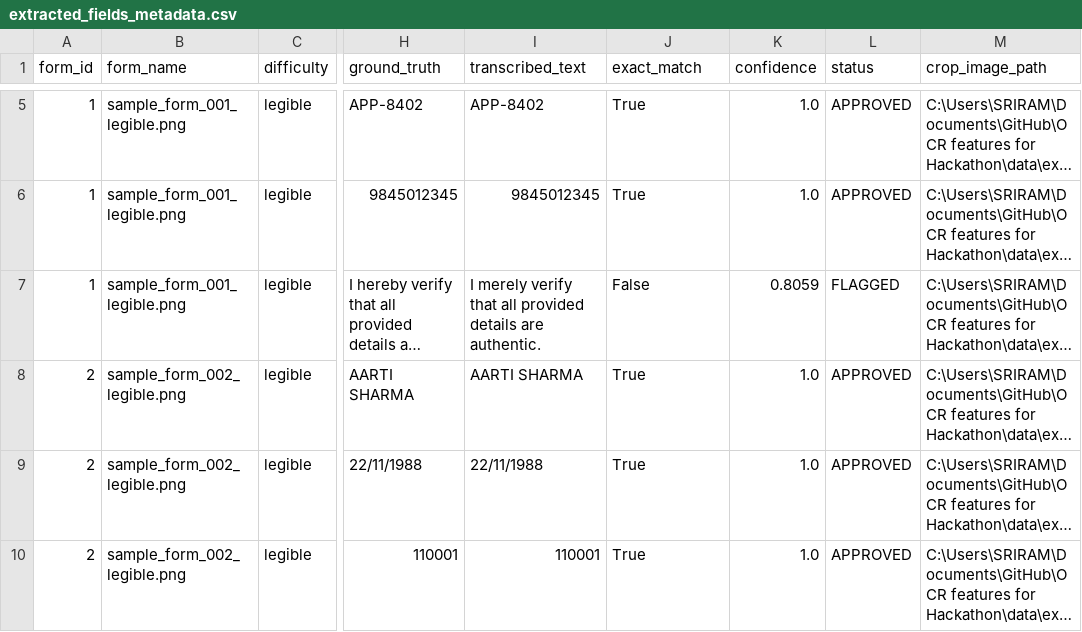
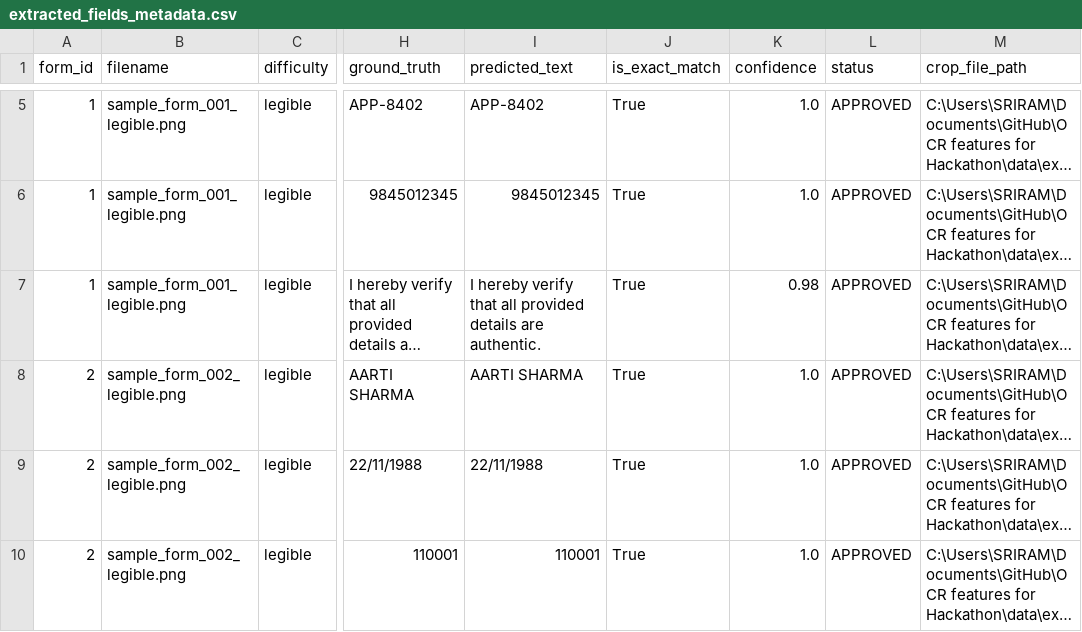
Before and after one commit to Sriram-2090/OCR-features, a CSV file: data/extracted_crops/extracted_fields_metadata.csv, drawn as a sheet; only a part is shown, gaps mark what is left out; long unchanged cells end in …; the diff covers the shown part only; the diff names each change by its address in the sheet, - before the commit and + after, or states it on an @@ line.

Commit message:
Fix form prediction and document alignment: 4-corner fiducials, grid snapping, and declaration prior

```diff
--- a/data/extracted_crops/extracted_fields_metadata.csv
+++ b/data/extracted_crops/extracted_fields_metadata.csv
-B1: form_name
+B1: filename
-I1: transcribed_text
+I1: predicted_text
-J1: exact_match
+J1: is_exact_match
-M1: crop_image_path
+M1: crop_file_path
-I7 (predicted_text): I merely verify that…
+I7 (predicted_text): I hereby verify that…
-J7 (is_exact_match): False
+J7 (is_exact_match): True
-K7 (confidence): 0.8059
+K7 (confidence): 0.98
-L7 (status): FLAGGED
+L7 (status): APPROVED
```
Also changed, not shown: 16 edited cells elsewhere in this file, 47 other files.
